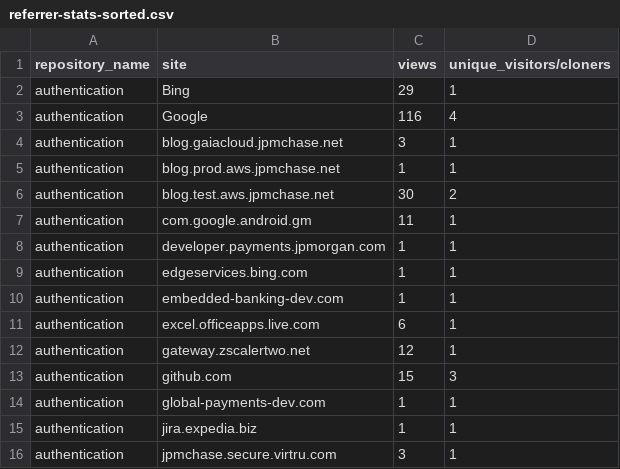
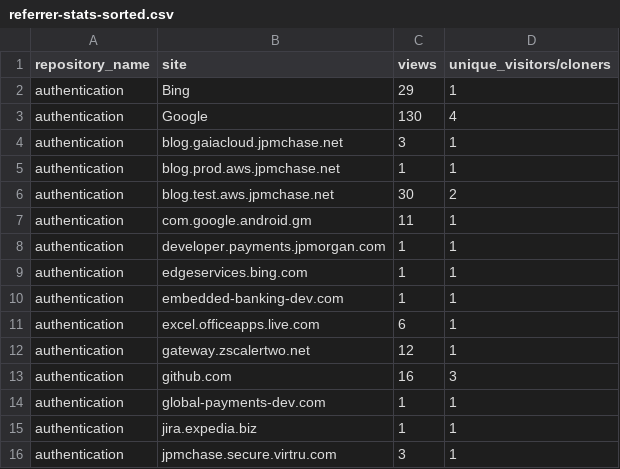
Before and after one commit to jpmorgan-payments/authentication, a CSV file: metrics/referrer-stats-sorted.csv, drawn as a sheet; only a part is shown.

```diff
--- a/metrics/referrer-stats-sorted.csv
+++ b/metrics/referrer-stats-sorted.csv
@@ -2,3 +2,3 @@ repository_name,site,views,unique_visitors/cloners
 authentication,Bing,29,1
-authentication,Google,116,4
+authentication,Google,130,4
 authentication,blog.gaiacloud.jpmchase.net,3,1
@@ -12,3 +12,3 @@ authentication,excel.officeapps.live.com,6,1
 authentication,gateway.zscalertwo.net,12,1
-authentication,github.com,15,3
+authentication,github.com,16,3
 authentication,global-payments-dev.com,1,1
```
Also changed, not shown: metrics/clone-stats-sorted.csv, metrics/clone-stats.csv, 3 other files.
